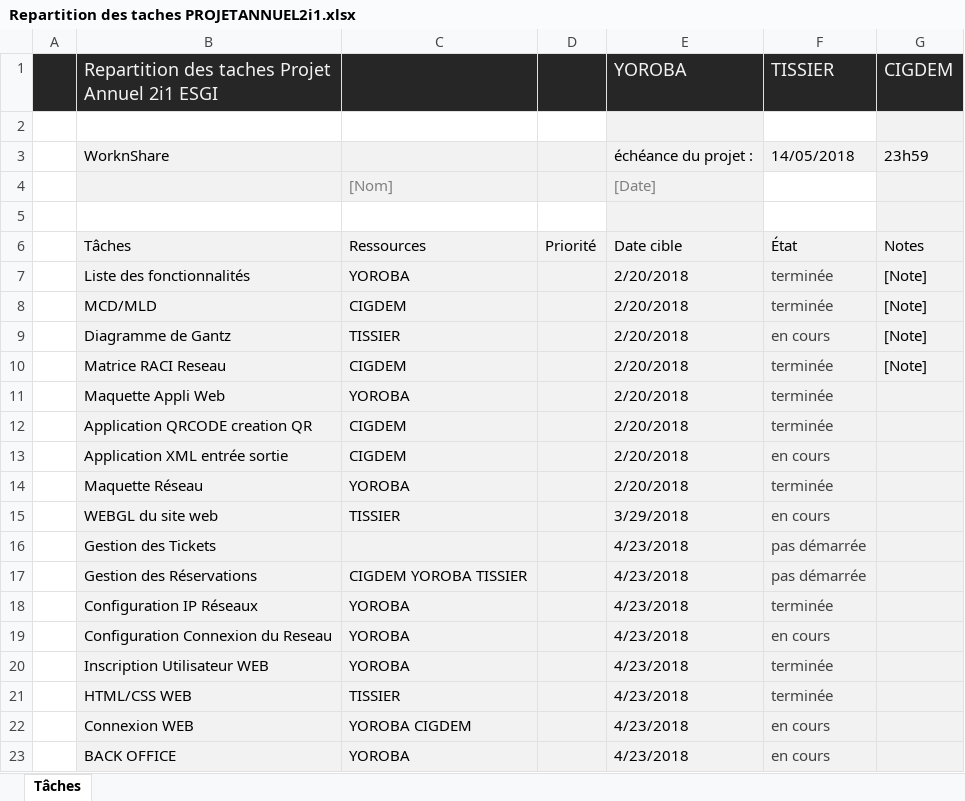
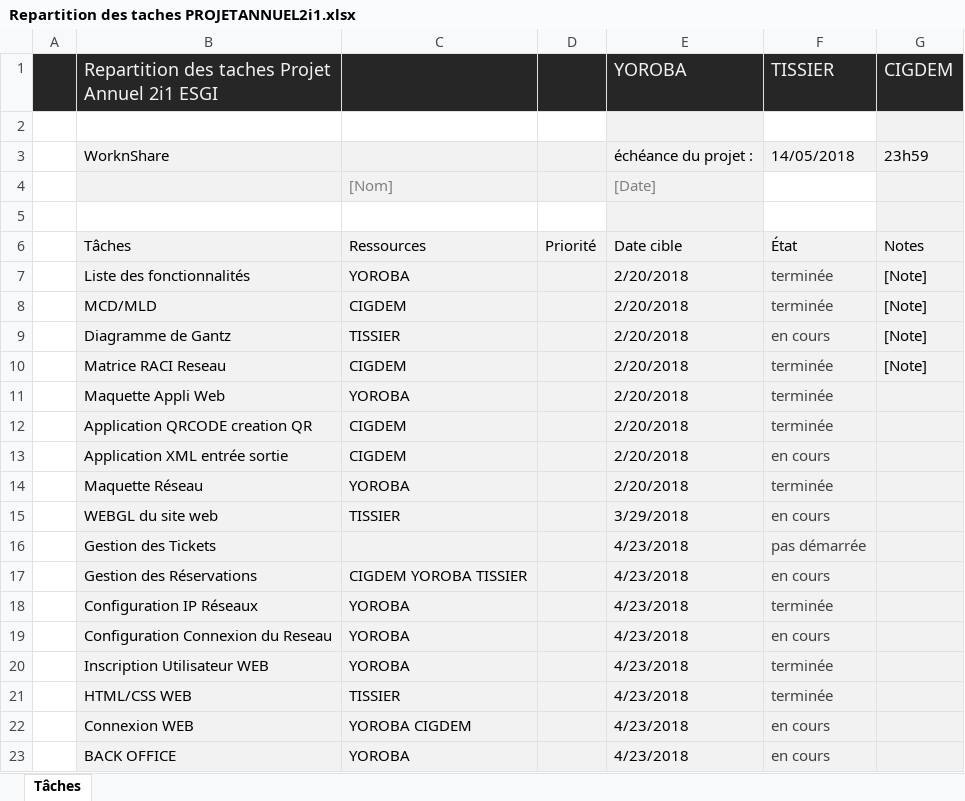
Before and after one commit to jojiro/Projet_Annuel2i, an Excel workbook: Documents/Repartition des taches PROJETANNUEL2i1.xlsx, sheet Tâches, drawn as a sheet; values as stored, in another font and other column widths than the file's, no borders; conditional formats and table styles not drawn; the diff names each change by its address in the sheet, - before the commit and + after, or states it on an @@ line.

Commit message:
wrap

```diff
--- a/Documents/Repartition des taches PROJETANNUEL2i1.xlsx (sheet Tâches)
+++ b/Documents/Repartition des taches PROJETANNUEL2i1.xlsx (sheet Tâches)
-F17 (TISSIER): pas démarrée
+F17 (TISSIER): en cours
```
